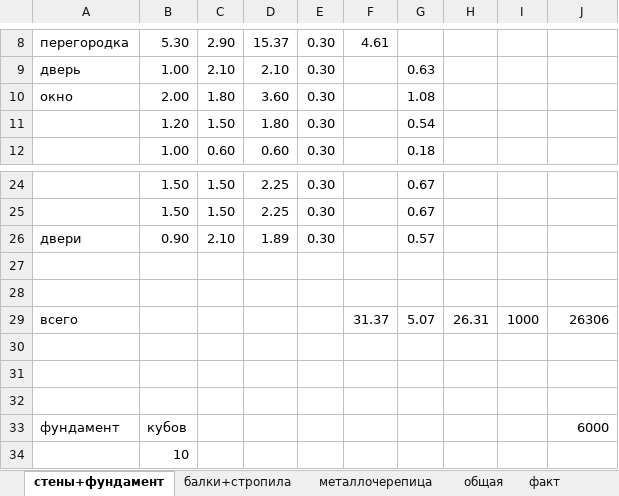
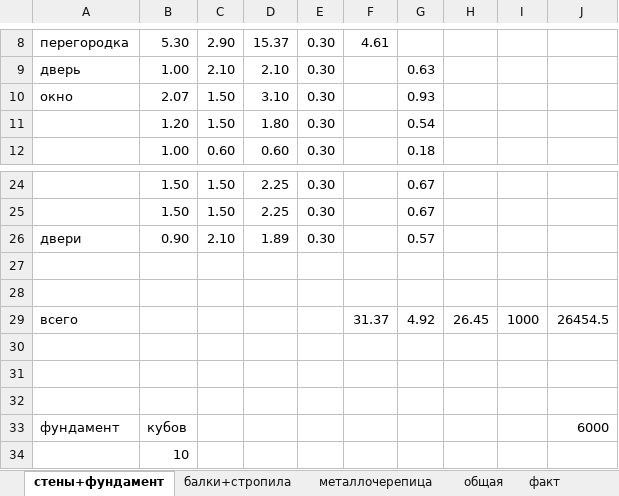
Before and after one commit to kkurtik/building, an Excel workbook: материалы.xlsx, sheet стены+фундамент, drawn as a sheet; only a part is shown, gaps mark what is left out; values as stored, in another font and other column widths than the file's, no borders; the diff names each change by its address in the sheet, - before the commit and + after, or states it on an @@ line.

```diff
--- a/материалы.xlsx (sheet стены+фундамент)
+++ b/материалы.xlsx (sheet стены+фундамент)
-B10: 2.00
+B10: 2.07
-C10: 1.80
+C10: 1.50
-D10: 3.60
+D10: 3.10
-G10: 1.08
+G10: 0.93
-G29: 5.07
+G29: 4.92
-H29: 26.31
+H29: 26.45
-J29: 26306
+J29: 26454.5
```
Also changed, not shown: sheet факт, sheet общая, 1 other file.
